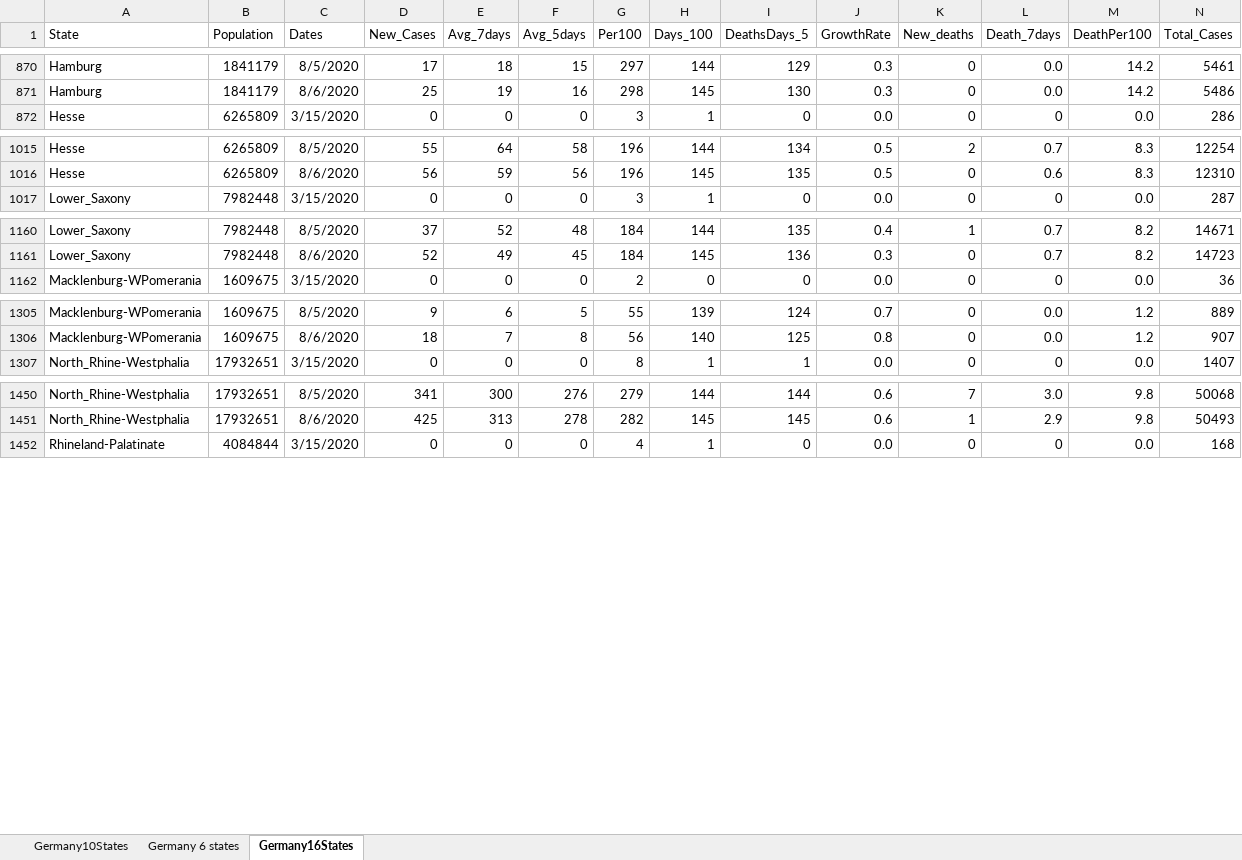
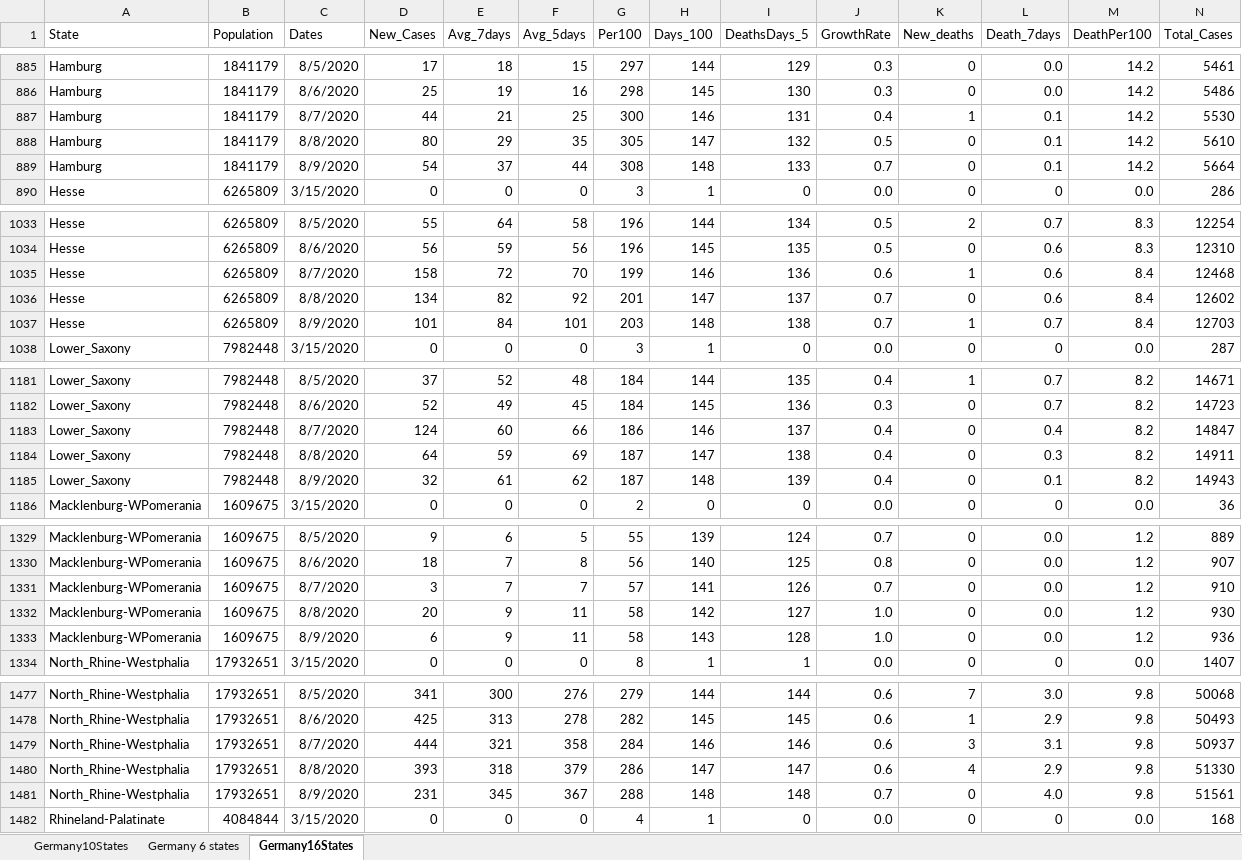
Before and after one commit to nyyubio/First_Website, an Excel workbook: static/data/Germany16StatesXLSX.xlsx, sheet Germany16States, drawn as a sheet; only a part is shown, gaps mark what is left out; values as stored, in another font and other column widths than the file's, no borders; rows hold the shown columns only; the diff covers the shown part only; the diff names each change by its address in the sheet, - before the commit and + after, or states it on an @@ line.

```diff
--- a/static/data/Germany16StatesXLSX.xlsx (sheet Germany16States)
+++ b/static/data/Germany16StatesXLSX.xlsx (sheet Germany16States)
+row 887: Hamburg | 1841179 | 8/7/2020 | 44 | 21 | 25 | 300 | 146 | 131 | 0.4 | 1 | 0.1 | 14.2 | 5530
+row 888: Hamburg | 1841179 | 8/8/2020 | 80 | 29 | 35 | 305 | 147 | 132 | 0.5 | 0 | 0.1 | 14.2 | 5610
+row 889: Hamburg | 1841179 | 8/9/2020 | 54 | 37 | 44 | 308 | 148 | 133 | 0.7 | 0 | 0.1 | 14.2 | 5664
+row 1035: Hesse | 6265809 | 8/7/2020 | 158 | 72 | 70 | 199 | 146 | 136 | 0.6 | 1 | 0.6 | 8.4 | 12468
+row 1036: Hesse | 6265809 | 8/8/2020 | 134 | 82 | 92 | 201 | 147 | 137 | 0.7 | 0 | 0.6 | 8.4 | 12602
+row 1037: Hesse | 6265809 | 8/9/2020 | 101 | 84 | 101 | 203 | 148 | 138 | 0.7 | 1 | 0.7 | 8.4 | 12703
+row 1183: Lower_Saxony | 7982448 | 8/7/2020 | 124 | 60 | 66 | 186 | 146 | 137 | 0.4 | 0 | 0.4 | 8.2 | 14847
+row 1184: Lower_Saxony | 7982448 | 8/8/2020 | 64 | 59 | 69 | 187 | 147 | 138 | 0.4 | 0 | 0.3 | 8.2 | 14911
+row 1185: Lower_Saxony | 7982448 | 8/9/2020 | 32 | 61 | 62 | 187 | 148 | 139 | 0.4 | 0 | 0.1 | 8.2 | 14943
+row 1331: Macklenburg-WPomerania | 1609675 | 8/7/2020 | 3 | 7 | 7 | 57 | 141 | 126 | 0.7 | 0 | 0.0 | 1.2 | 910
+row 1332: Macklenburg-WPomerania | 1609675 | 8/8/2020 | 20 | 9 | 11 | 58 | 142 | 127 | 1.0 | 0 | 0.0 | 1.2 | 930
+row 1333: Macklenburg-WPomerania | 1609675 | 8/9/2020 | 6 | 9 | 11 | 58 | 143 | 128 | 1.0 | 0 | 0.0 | 1.2 | 936
+row 1479: North_Rhine-Westphalia | 17932651 | 8/7/2020 | 444 | 321 | 358 | 284 | 146 | 146 | 0.6 | 3 | 3.1 | 9.8 | 50937
+row 1480: North_Rhine-Westphalia | 17932651 | 8/8/2020 | 393 | 318 | 379 | 286 | 147 | 147 | 0.6 | 4 | 2.9 | 9.8 | 51330
+row 1481: North_Rhine-Westphalia | 17932651 | 8/9/2020 | 231 | 345 | 367 | 288 | 148 | 148 | 0.7 | 0 | 4.0 | 9.8 | 51561
```
Also changed, not shown: 33 added rows and 26 edited cells elsewhere in this sheet, formulas that keep their value, public/data/Germany16StatesXLSX.xlsx, 45 other files.
